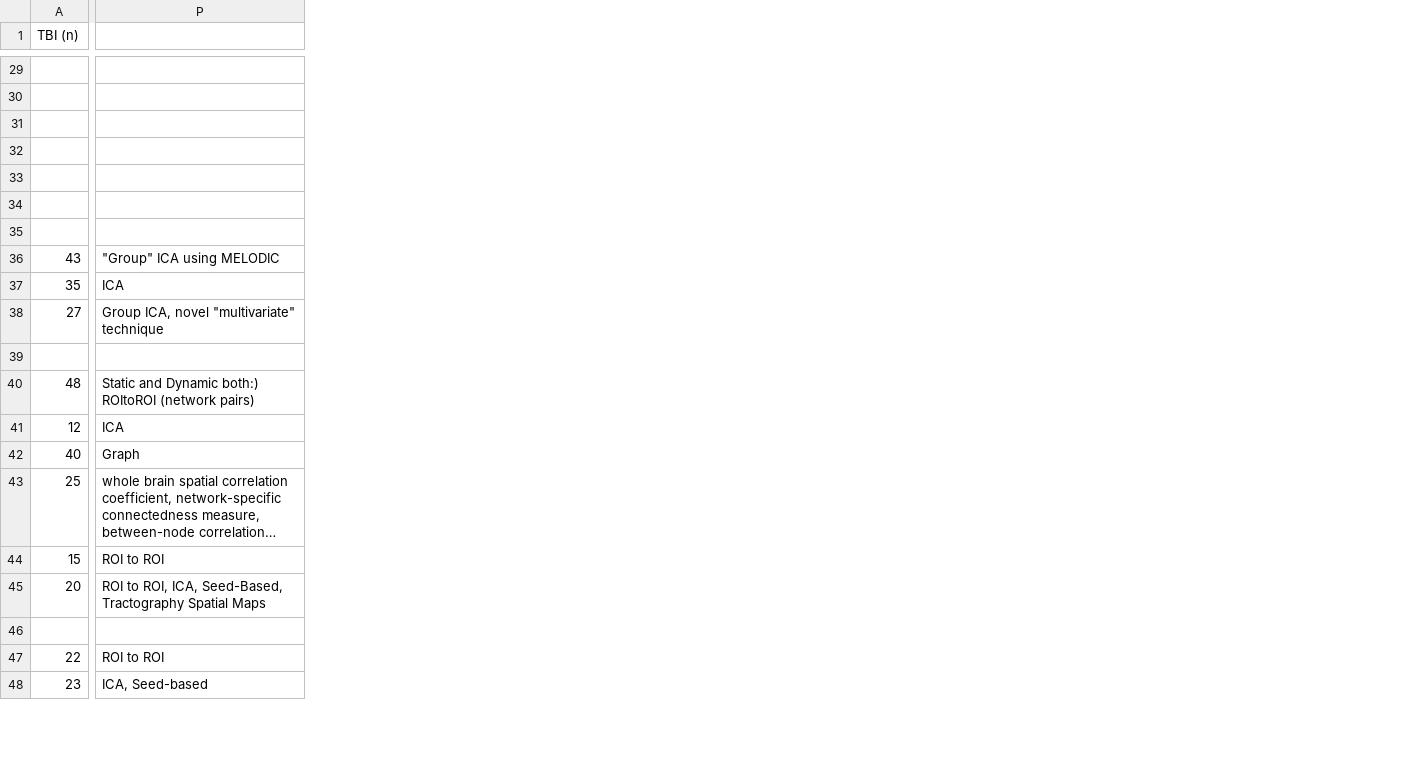
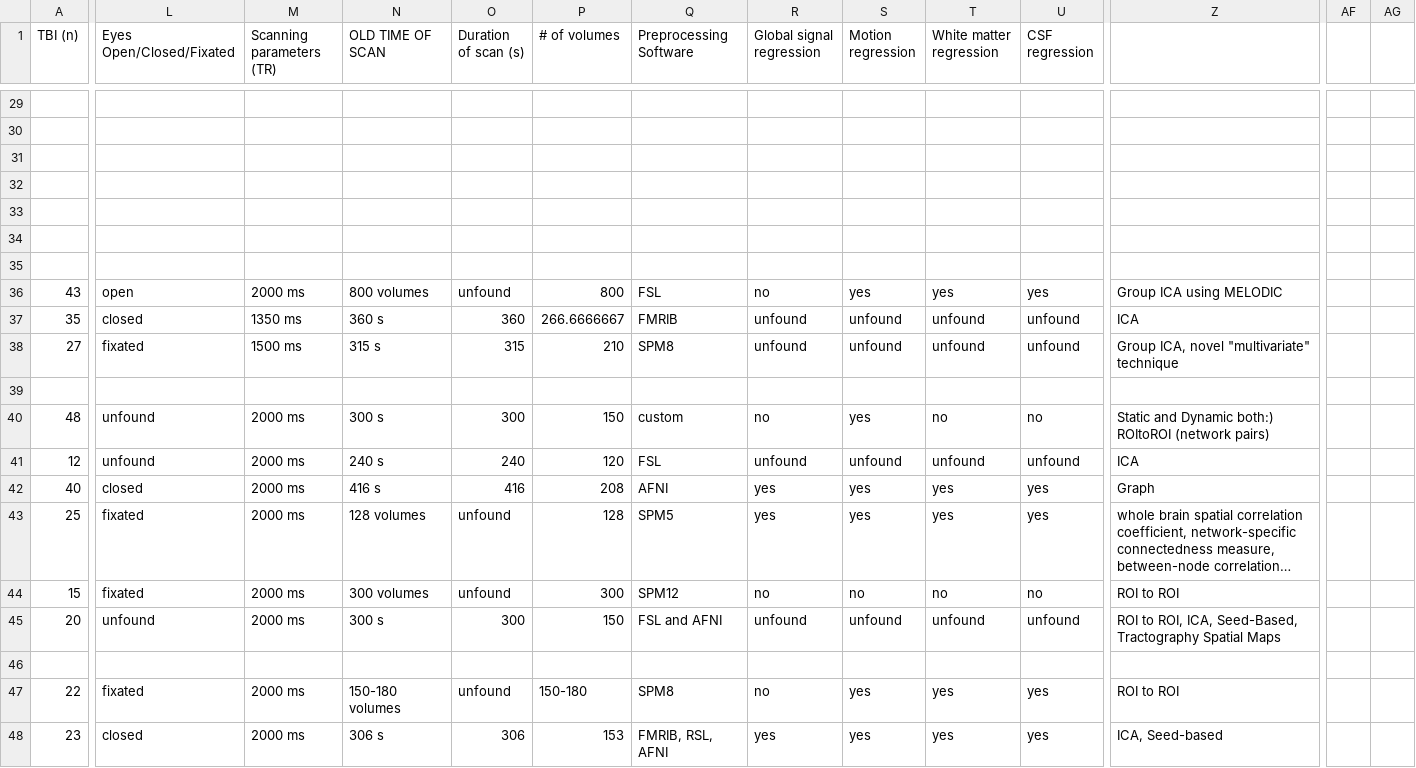
Before and after one commit to danielfrees/rsfMRI_LitReview, a CSV file: Data/LitReview_CSVs/rsfMRI_TBI_Data - DMN.csv, drawn as a sheet; only a part is shown, gaps mark what is left out; long unchanged cells end in …; addresses are those after the commit; the diff covers the shown part only; the diff names each change by its address in the sheet, - before the commit and + after, or states it on an @@ line.

```diff
--- a/Data/LitReview_CSVs/rsfMRI_TBI_Data - DMN.csv
+++ b/Data/LitReview_CSVs/rsfMRI_TBI_Data - DMN.csv
+column L (Eyes Open/Closed/Fixated), rows 36-48: open | closed | fixated |  | unfound | unfound | closed | fixated | fixated | unfound |  | fixated | closed
+column M (Scanning parameters (TR)), rows 36-48: 2000 ms | 1350 ms | 1500 ms |  | 2000 ms | 2000 ms | 2000 ms | 2000 ms | 2000 ms | 2000 ms |  | 2000 ms | 2000 ms
+column N (OLD TIME OF SCAN), rows 36-48: 800 volumes | 360 s | 315 s |  | 300 s | 240 s | 416 s | 128 volumes | 300 volumes | 300 s |  | 150-180 volumes | 306 s
+column O (Duration of scan (s)), rows 36-48: unfound | 360 | 315 |  | 300 | 240 | 416 | unfound | unfound | 300 |  | unfound | 306
+column P (# of volumes), rows 36-48: 800 | 266.6666667 | 210 |  | 150 | 120 | 208 | 128 | 300 | 150 |  | 150-180 | 153
+column Q (Preprocessing Software), rows 36-48: FSL | FMRIB | SPM8 |  | custom | FSL | AFNI | SPM5 | SPM12 | FSL and AFNI |  | SPM8 | FMRIB, RSL, AFNI
+column R (Global signal regression), rows 36-48: no | unfound | unfound |  | no | unfound | yes | yes | no | unfound |  | no | yes
+column S (Motion regression), rows 36-48: yes | unfound | unfound |  | yes | unfound | yes | yes | no | unfound |  | yes | yes
+column T (White matter regression), rows 36-48: yes | unfound | unfound |  | no | unfound | yes | yes | no | unfound |  | yes | yes
+column U (CSF regression), rows 36-48: yes | unfound | unfound |  | no | unfound | yes | yes | no | unfound |  | yes | yes
+column AF, empty
+column AG, empty
-Z36: "Group" ICA using MELODIC
+Z36: Group ICA using MELODIC
```
Also changed, not shown: 20 edited cells elsewhere in this file, Data/LitReview_CSVs/rsfMRI_TBI_Data - ECN.csv, Data/LitReview_CSVs/rsfMRI_TBI_Data - Limbic.csv, 7 other files.
